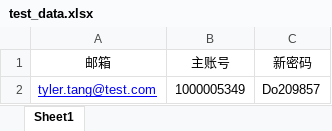
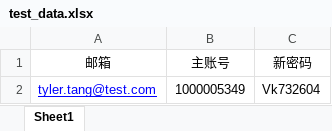
Before and after one commit to webclinic017/tylerhub, an Excel workbook: demo/change_psword/test_excel_data/test_data.xlsx, sheet Sheet1, drawn as a sheet; values as stored, in another font and other column widths than the file's, no borders; the diff names each change by its address in the sheet, - before the commit and + after, or states it on an @@ line.

```diff
--- a/demo/change_psword/test_excel_data/test_data.xlsx (sheet Sheet1)
+++ b/demo/change_psword/test_excel_data/test_data.xlsx (sheet Sheet1)
-C2 (新密码): Do209857
+C2 (新密码): Vk732604
```
Also changed, not shown: 7 other files.
